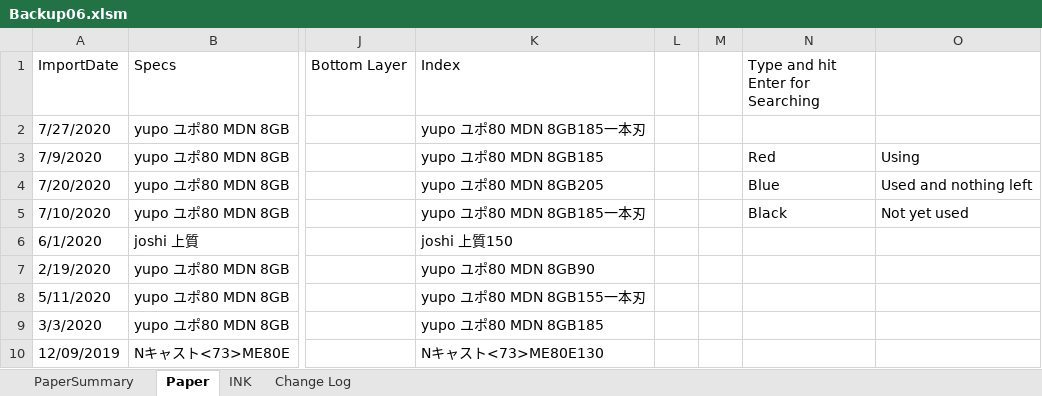
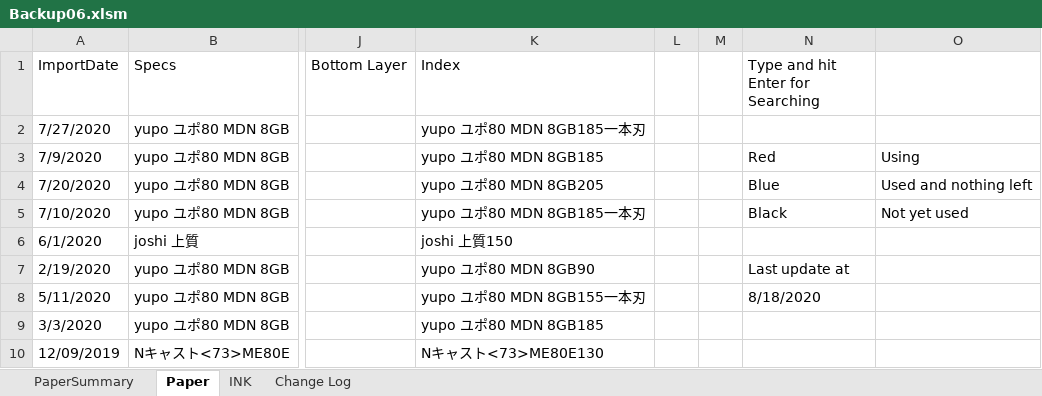
Before and after one commit to vicktor9450/demoSKU, an Excel workbook: Backup06.xlsm, sheet Paper, drawn as a sheet; only a part is shown, gaps mark what is left out; values as stored, in another font and other column widths than the file's, no cell formats; charts and pictures and table styles not drawn; the diff names each change by its address in the sheet, - before the commit and + after, or states it on an @@ line.

```diff
--- a/Backup06.xlsm (sheet Paper)
+++ b/Backup06.xlsm (sheet Paper)
-N7 (Type and hit Enter for Searching): (empty)
+N7 (Type and hit Enter for Searching): Last update at
-N8 (Type and hit Enter for Searching): (empty)
+N8 (Type and hit Enter for Searching): 8/18/2020
```
Also changed, not shown: sheet INK, cell formats, charts or pictures.
